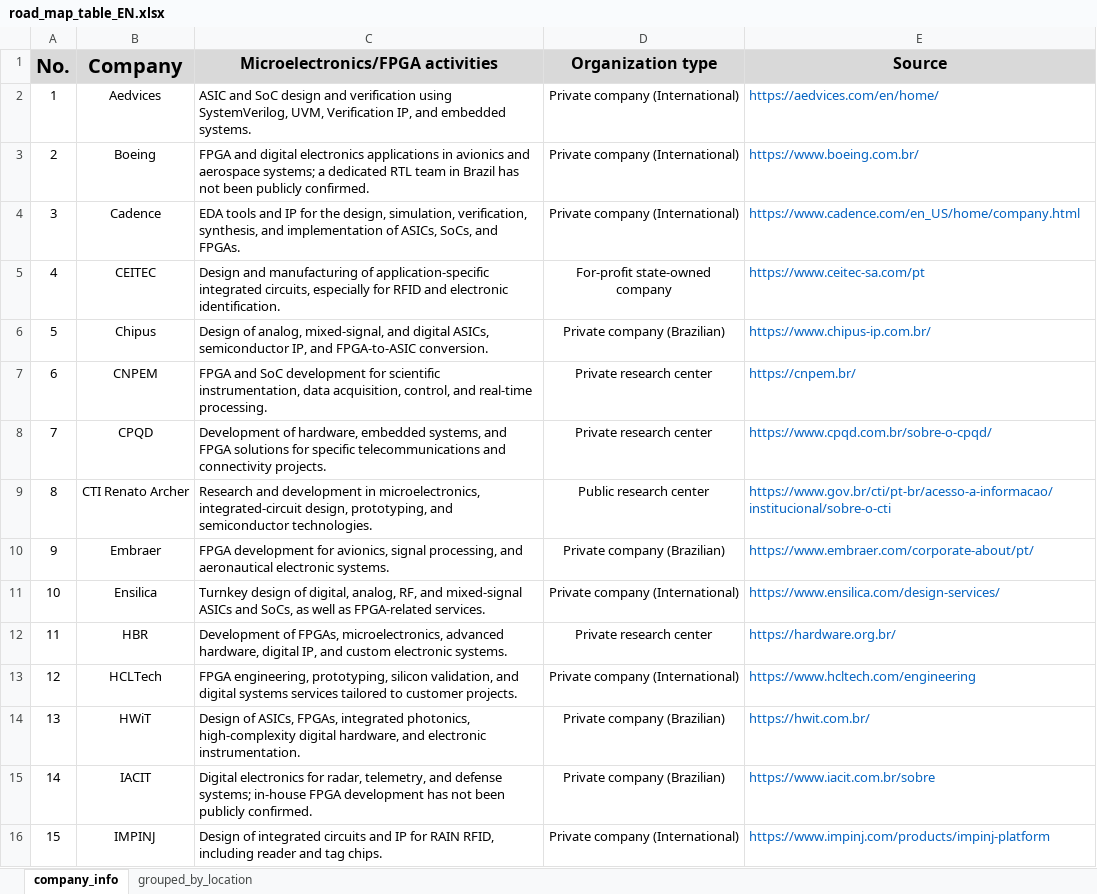
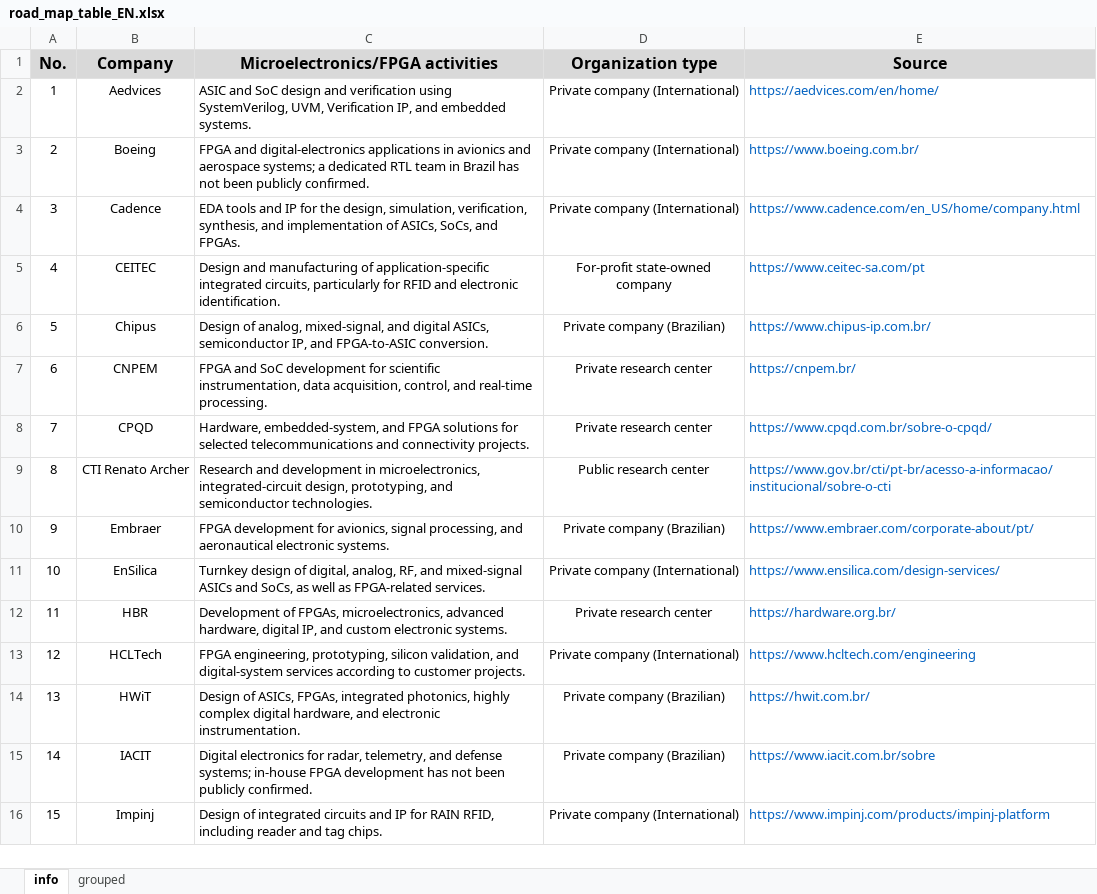
Before and after one commit to MattGrossi12/brazil_silicon_roadmap, an Excel workbook: road_map_table_EN.xlsx, sheet info, drawn as a sheet; only a part is shown; values as stored, in another font and other column widths than the file's, no borders; the diff covers the shown part only; the diff names each change by its address in the sheet, - before the commit and + after, or states it on an @@ line.

```diff
--- a/road_map_table_EN.xlsx (sheet info)
+++ b/road_map_table_EN.xlsx (sheet info)
-sheet tab: company_info
+sheet tab: info
-sheet tab: grouped_by_location
+sheet tab: grouped
@@ A1:B1 text size: smaller @@
-C3 (Microelectronics/FPGA activities): FPGA and digital electronics applications in…
+C3 (Microelectronics/FPGA activities): FPGA and digital-electronics applications in…
-C5 (Microelectronics/FPGA activities): …integrated circuits, especially for RFID…
+C5 (Microelectronics/FPGA activities): …integrated circuits, particularly for RFID…
-C8 (Microelectronics/FPGA activities): Development of hardware, embedded systems, and FPGA solutions for specific telecommunications and…
+C8 (Microelectronics/FPGA activities): Hardware, embedded-system, and FPGA solutions for selected telecommunications and…
-B11 (Company): Ensilica
+B11 (Company): EnSilica
-C13 (Microelectronics/FPGA activities): …validation, and digital systems services tailored to customer…
+C13 (Microelectronics/FPGA activities): …validation, and digital-system services according to customer…
-C14 (Microelectronics/FPGA activities): …integrated photonics, high-complexity digital hardware,…
+C14 (Microelectronics/FPGA activities): …integrated photonics, highly complex digital hardware,…
-B16 (Company): IMPINJ
+B16 (Company): Impinj
```
Also changed, not shown: 20 added rows and 7 edited cells elsewhere in this sheet, sheet grouped, road_map_table_PT-BR.xlsx.
